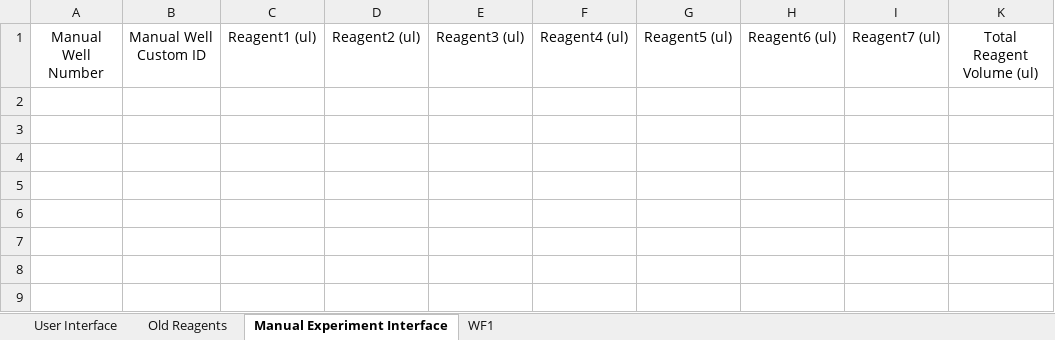
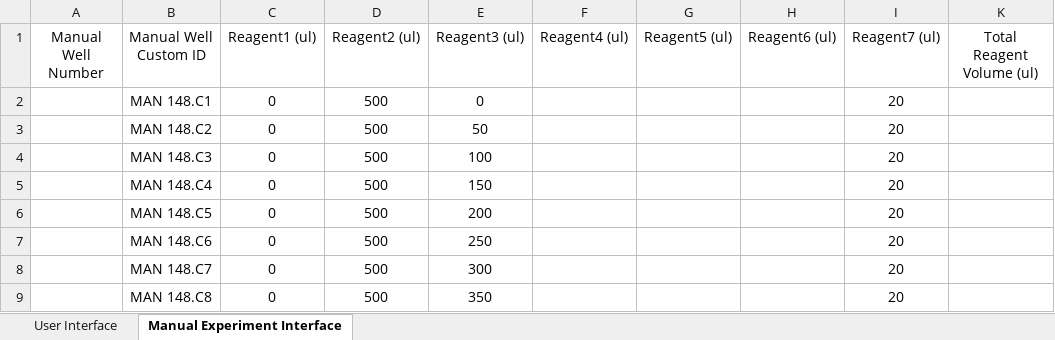
Before and after one commit to darkreactions/ESCALATE_Capture, an Excel workbook: HC_LBL_SpecificationInterface.xlsx, sheet Manual Experiment Interface, drawn as a sheet; values as stored, in another font and other column widths than the file's, no borders; the diff names each change by its address in the sheet, - before the commit and + after, or states it on an @@ line.

```diff
--- a/HC_LBL_SpecificationInterface.xlsx (sheet Manual Experiment Interface)
+++ b/HC_LBL_SpecificationInterface.xlsx (sheet Manual Experiment Interface)
-sheet tab: Old Reagents
@@ sheet tab hidden: WF1 @@
-row 2: (empty)
+row 2:  | MAN 148.C1 | 0 | 500 | 0 |  |  |  | 20
-row 3: (empty)
+row 3:  | MAN 148.C2 | 0 | 500 | 50 |  |  |  | 20
-row 4: (empty)
+row 4:  | MAN 148.C3 | 0 | 500 | 100 |  |  |  | 20
+row 5:  | MAN 148.C4 | 0 | 500 | 150 |  |  |  | 20
+row 6:  | MAN 148.C5 | 0 | 500 | 200 |  |  |  | 20
+row 7:  | MAN 148.C6 | 0 | 500 | 250 |  |  |  | 20
+row 8:  | MAN 148.C7 | 0 | 500 | 300 |  |  |  | 20
+row 9:  | MAN 148.C8 | 0 | 500 | 350 |  |  |  | 20
```
Also changed, not shown: sheet User Interface, hidden cells, 9 other files.
